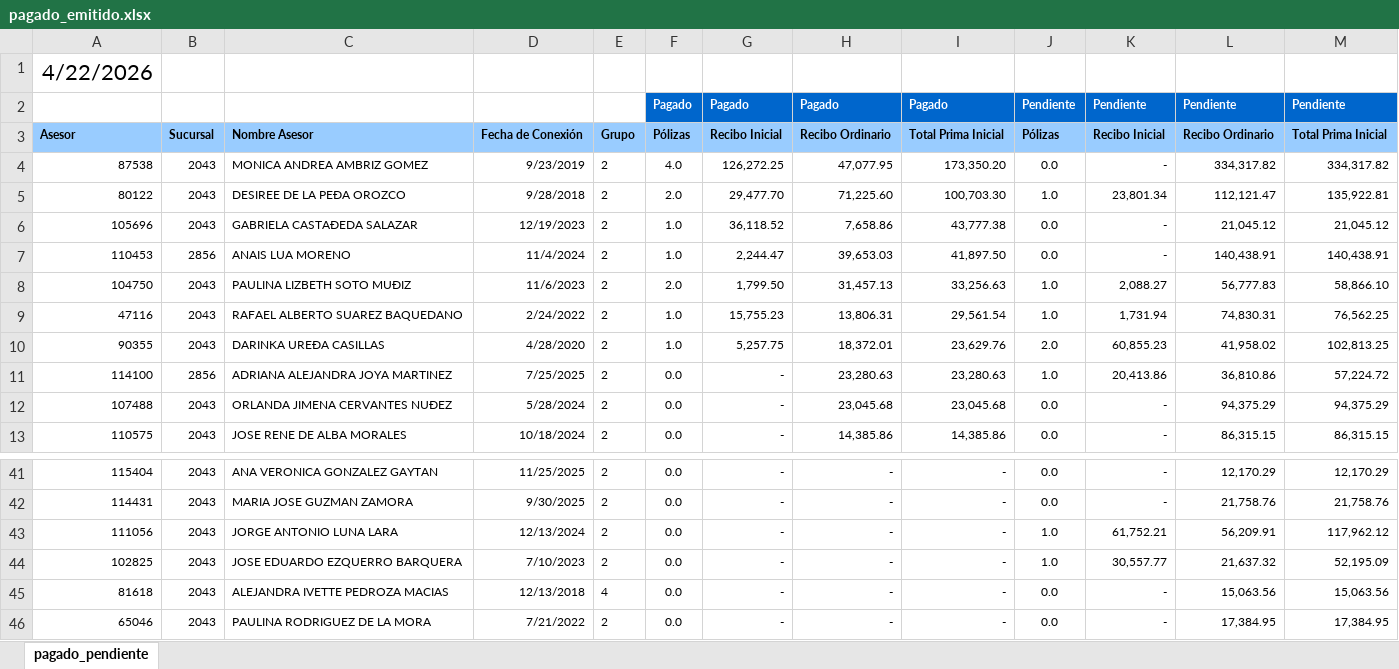
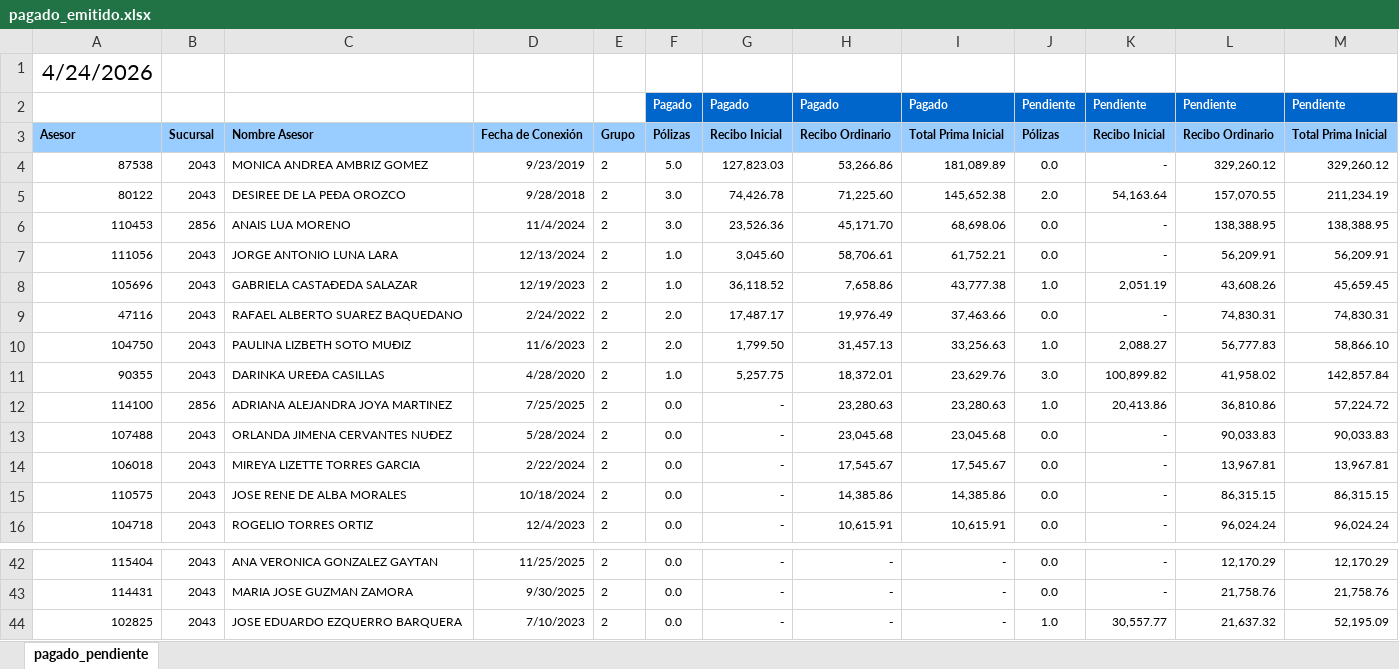
Before and after one commit to davalosdiego833/paneldecampanas, an Excel workbook: administrador/pagado_emitidido/pagado_emitido.xlsx, sheet pagado_pendiente, drawn as a sheet; only a part is shown, gaps mark what is left out; the shorter side is filled out with more unchanged rows; values as stored, in another font and other column widths than the file's, no borders; conditional formats not drawn; removed rows and columns are numbered as before the commit, all else as after; the diff covers the shown part only; the diff names each change by its address in the sheet, - before the commit and + after, or states it on an @@ line.

Commit message:
data: Actualización automática de reportes (2026-04-27 17:52)

```diff
--- a/administrador/pagado_emitidido/pagado_emitido.xlsx (sheet pagado_pendiente)
+++ b/administrador/pagado_emitidido/pagado_emitido.xlsx (sheet pagado_pendiente)
-A1: 4/22/2026
+A1: 4/24/2026
-F4: 4.0
+F4: 5.0
-G4: 126,272.25
+G4: 127,823.03
-H4: 47,077.95
+H4: 53,266.86
-I4: 173,350.20
+I4: 181,089.89
-L4: 334,317.82
+L4: 329,260.12
-M4: 334,317.82
+M4: 329,260.12
-F5: 2.0
+F5: 3.0
-G5: 29,477.70
+G5: 74,426.78
-I5: 100,703.30
+I5: 145,652.38
-J5: 1.0
+J5: 2.0
-K5: 23,801.34
+K5: 54,163.64
-L5: 112,121.47
+L5: 157,070.55
-M5: 135,922.81
+M5: 211,234.19
+row 6: 110453 | 2856 | ANAIS LUA MORENO | 11/4/2024 | 2 | 3.0 | 23,526.36 | 45,171.70 | 68,698.06 | 0.0 | - | 138,388.95 | 138,388.95
+row 7: 111056 | 2043 | JORGE ANTONIO LUNA LARA | 12/13/2024 | 2 | 1.0 | 3,045.60 | 58,706.61 | 61,752.21 | 0.0 | - | 56,209.91 | 56,209.91
-J8: 0.0
+J8: 1.0
-K8: -
+K8: 2,051.19
-L8: 21,045.12
+L8: 43,608.26
-M8: 21,045.12
+M8: 45,659.45
-row 7: 110453 | 2856 | ANAIS LUA MORENO | 11/4/2024 | 2 | 1.0 | 2,244.47 | 39,653.03 | 41,897.50 | 0.0 | - | 140,438.91 | 140,438.91
+row 9: 47116 | 2043 | RAFAEL ALBERTO SUAREZ BAQUEDANO | 2/24/2022 | 2 | 2.0 | 17,487.17 | 19,976.49 | 37,463.66 | 0.0 | - | 74,830.31 | 74,830.31
-row 9: 47116 | 2043 | RAFAEL ALBERTO SUAREZ BAQUEDANO | 2/24/2022 | 2 | 1.0 | 15,755.23 | 13,806.31 | 29,561.54 | 1.0 | 1,731.94 | 74,830.31 | 76,562.25
-J11: 2.0
+J11: 3.0
-K11: 60,855.23
+K11: 100,899.82
-M11: 102,813.25
+M11: 142,857.84
-L13: 94,375.29
+L13: 90,033.83
-M13: 94,375.29
+M13: 90,033.83
+row 14: 106018 | 2043 | MIREYA LIZETTE TORRES GARCIA | 2/22/2024 | 2 | 0.0 | - | 17,545.67 | 17,545.67 | 0.0 | - | 13,967.81 | 13,967.81
+row 16: 104718 | 2043 | ROGELIO TORRES ORTIZ | 12/4/2023 | 2 | 0.0 | - | 10,615.91 | 10,615.91 | 0.0 | - | 96,024.24 | 96,024.24
-row 43: 111056 | 2043 | JORGE ANTONIO LUNA LARA | 12/13/2024 | 2 | 0.0 | - | - | - | 1.0 | 61,752.21 | 56,209.91 | 117,962.12
```
Also changed, not shown: 1 added row, 3 removed rows and 16 edited cells elsewhere in this sheet.
